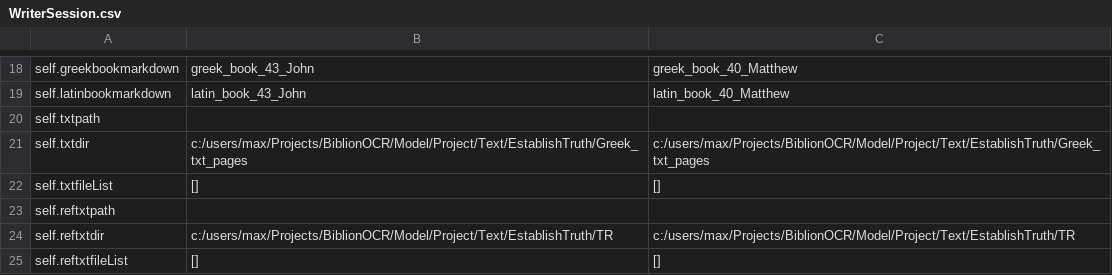
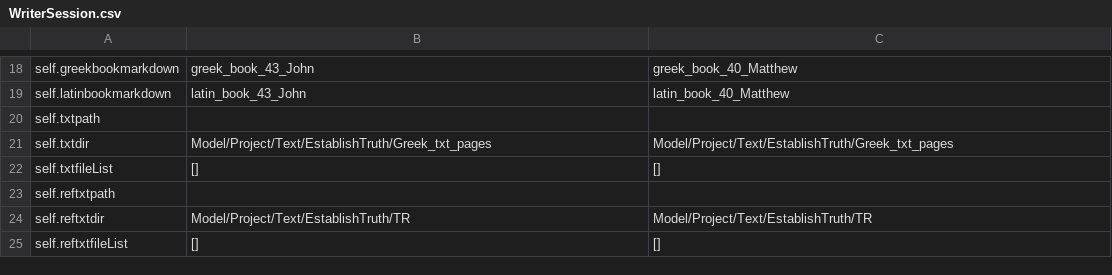
Before and after one commit to preachermax/BiblionOCR, a CSV file: Model/Project/Data/csv/WriterSession.csv, drawn as a sheet; only a part is shown, gaps mark what is left out.

```diff
--- a/Model/Project/Data/csv/WriterSession.csv
+++ b/Model/Project/Data/csv/WriterSession.csv
@@ -20,6 +20,6 @@ self.latinbookmarkdown,latin_book_43_John,latin_book_40_Matthew
 self.txtpath,,
-self.txtdir,c:/users/max/Projects/BiblionOCR/Model/Project/Text/EstablishTruth/Greek_txt_pages,c:/users/max/Projects/BiblionOCR/Model/Project/Text/EstablishTruth/Greek_txt_pages
+self.txtdir,Model/Project/Text/EstablishTruth/Greek_txt_pages,Model/Project/Text/EstablishTruth/Greek_txt_pages
 self.txtfileList,[],[]
 self.reftxtpath,,
-self.reftxtdir,c:/users/max/Projects/BiblionOCR/Model/Project/Text/EstablishTruth/TR,c:/users/max/Projects/BiblionOCR/Model/Project/Text/EstablishTruth/TR
+self.reftxtdir,Model/Project/Text/EstablishTruth/TR,Model/Project/Text/EstablishTruth/TR
 self.reftxtfileList,[],[]
```
Also changed, not shown: Model/Project/Data/csv/BoxerSession.csv, Model/Project/Data/csv/ReaderSession.csv, 54 other files.
